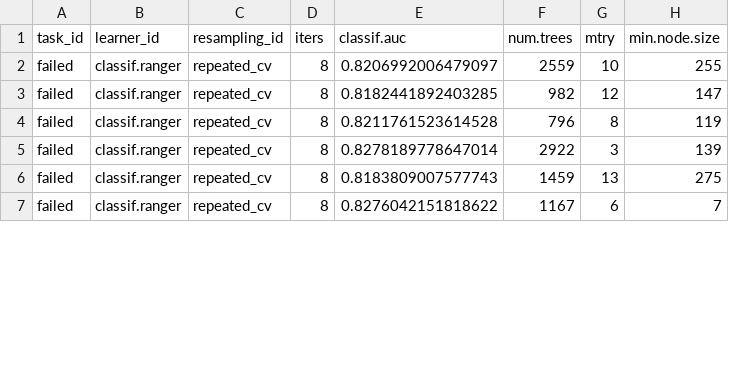
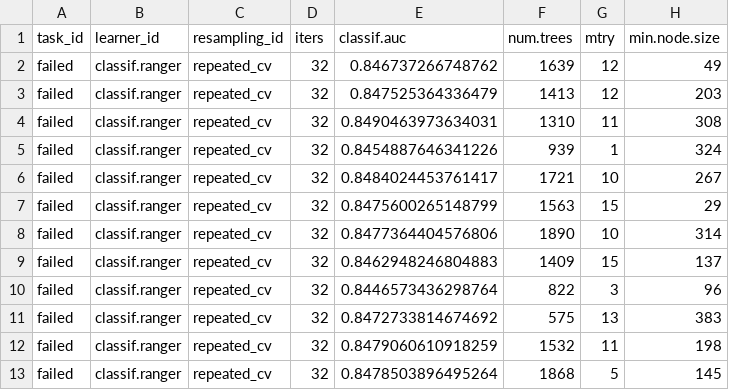
Before and after one commit to andybega/forecaster2, a CSV file: models/output/full-model/tuning-results-failed.csv, drawn as a sheet; only a part is shown; the diff covers the shown part only.

```diff
--- a/models/output/full-model/tuning-results-failed.csv
+++ b/models/output/full-model/tuning-results-failed.csv
@@ -1,7 +1,13 @@
 task_id,learner_id,resampling_id,iters,classif.auc,num.trees,mtry,min.node.size
-failed,classif.ranger,repeated_cv,8,0.8206992006479097,2559,10,255
-failed,classif.ranger,repeated_cv,8,0.8182441892403285,982,12,147
-failed,classif.ranger,repeated_cv,8,0.8211761523614528,796,8,119
-failed,classif.ranger,repeated_cv,8,0.8278189778647014,2922,3,139
-failed,classif.ranger,repeated_cv,8,0.8183809007577743,1459,13,275
-failed,classif.ranger,repeated_cv,8,0.8276042151818622,1167,6,7
+failed,classif.ranger,repeated_cv,32,0.846737266748762,1639,12,49
+failed,classif.ranger,repeated_cv,32,0.847525364336479,1413,12,203
+failed,classif.ranger,repeated_cv,32,0.8490463973634031,1310,11,308
+failed,classif.ranger,repeated_cv,32,0.8454887646341226,939,1,324
+failed,classif.ranger,repeated_cv,32,0.8484024453761417,1721,10,267
+failed,classif.ranger,repeated_cv,32,0.8475600265148799,1563,15,29
+failed,classif.ranger,repeated_cv,32,0.8477364404576806,1890,10,314
+failed,classif.ranger,repeated_cv,32,0.8462948246804883,1409,15,137
+failed,classif.ranger,repeated_cv,32,0.8446573436298764,822,3,96
+failed,classif.ranger,repeated_cv,32,0.8472733814674692,575,13,383
+failed,classif.ranger,repeated_cv,32,0.8479060610918259,1532,11,198
+failed,classif.ranger,repeated_cv,32,0.8478503896495264,1868,5,145
```
Also changed, not shown: 4 added rows and 18 edited cells elsewhere in this file, models/output/full-model/tuning-results-attempt.csv, models/output/full-model/tuning-results.csv, 11 other files.
